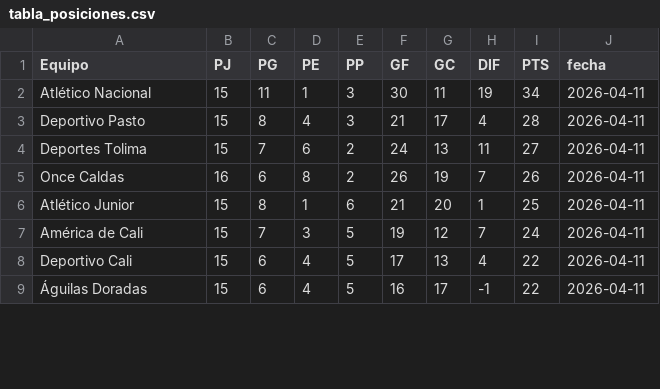
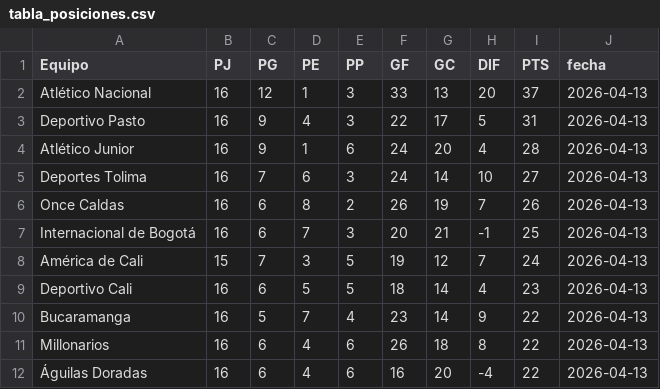
Before and after one commit to AndresParra0916/futbol-analytics-colombia, a CSV file: data/tabla_posiciones.csv, drawn as a sheet; only a part is shown; the diff covers the shown part only.

```diff
--- a/data/tabla_posiciones.csv
+++ b/data/tabla_posiciones.csv
@@ -1,9 +1,12 @@
 Equipo,PJ,PG,PE,PP,GF,GC,DIF,PTS,fecha
-Atlético Nacional,15,11,1,3,30,11,19,34,2026-04-11
-Deportivo Pasto,15,8,4,3,21,17,4,28,2026-04-11
-Deportes Tolima,15,7,6,2,24,13,11,27,2026-04-11
-Once Caldas,16,6,8,2,26,19,7,26,2026-04-11
-Atlético Junior,15,8,1,6,21,20,1,25,2026-04-11
-América de Cali,15,7,3,5,19,12,7,24,2026-04-11
-Deportivo Cali,15,6,4,5,17,13,4,22,2026-04-11
-Águilas Doradas,15,6,4,5,16,17,-1,22,2026-04-11
+Atlético Nacional,16,12,1,3,33,13,20,37,2026-04-13
+Deportivo Pasto,16,9,4,3,22,17,5,31,2026-04-13
+Atlético Junior,16,9,1,6,24,20,4,28,2026-04-13
+Deportes Tolima,16,7,6,3,24,14,10,27,2026-04-13
+Once Caldas,16,6,8,2,26,19,7,26,2026-04-13
+Internacional de Bogotá,16,6,7,3,20,21,-1,25,2026-04-13
+América de Cali,15,7,3,5,19,12,7,24,2026-04-13
+Deportivo Cali,16,6,5,5,18,14,4,23,2026-04-13
+Bucaramanga,16,5,7,4,23,14,9,22,2026-04-13
+Millonarios,16,6,4,6,26,18,8,22,2026-04-13
+Águilas Doradas,16,6,4,6,16,20,-4,22,2026-04-13
```
Also changed, not shown: 3 removed rows and 33 edited cells elsewhere in this file, data/jugadores_stats.csv, 5 other files.
